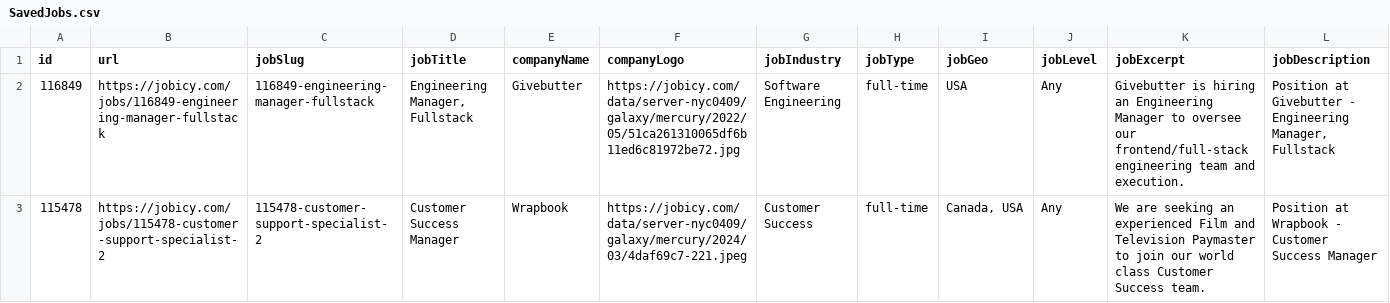
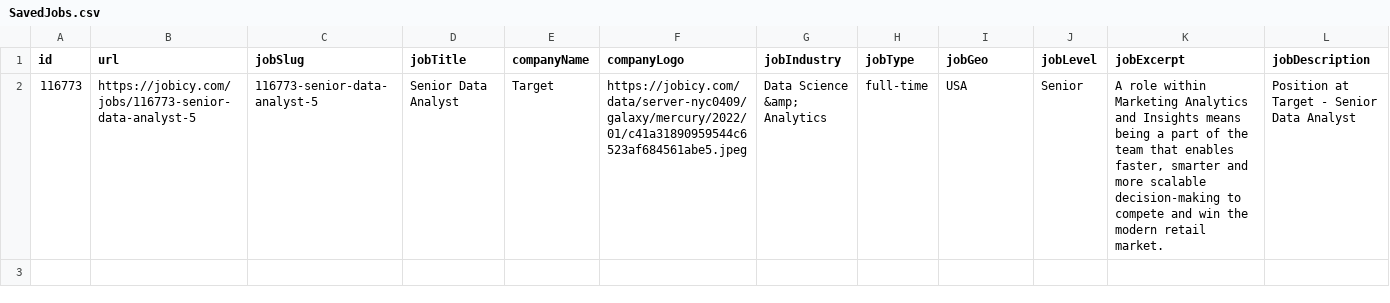
Before and after one commit to Sp25-CS5004-Online-Lionelle/final-project-group-2, a CSV file: data/SavedJobs.csv, drawn as a sheet; only a part is shown; removed rows and columns are numbered as before the commit, all else as after; rows hold the shown columns only; the diff names each change by its address in the sheet, - before the commit and + after, or states it on an @@ line.

```diff
--- a/data/SavedJobs.csv
+++ b/data/SavedJobs.csv
-row 2: 116849 | https://jobicy.com/jobs/116849-engineering-manager-fullstack | 116849-engineering-manager-fullstack | Engineering Manager, Fullstack | Givebutter | https://jobicy.com/data/server-nyc0409/galaxy/mercury/2022/05/51ca261310065df6b11ed6c81972be72.jpg | Software Engineering | full-time | USA | Any | Givebutter is hiring an Engineering Manager to oversee our frontend/full-stack engineering team and execution. | Position at Givebutter - Engineering Manager, Fullstack
-row 3: 115478 | https://jobicy.com/jobs/115478-customer-support-specialist-2 | 115478-customer-support-specialist-2 | Customer Success Manager | Wrapbook | https://jobicy.com/data/server-nyc0409/galaxy/mercury/2024/03/4daf69c7-221.jpeg | Customer Success | full-time | Canada, USA | Any | We are seeking an experienced Film and Television Paymaster to join our world class Customer Success team. | Position at Wrapbook - Customer Success Manager
+row 2: 116773 | https://jobicy.com/jobs/116773-senior-data-analyst-5 | 116773-senior-data-analyst-5 | Senior Data Analyst | Target | https://jobicy.com/data/server-nyc0409/galaxy/mercury/2022/01/c41a31890959544c6523af684561abe5.jpeg | Data Science &amp; Analytics | full-time | USA | Senior | A role within Marketing Analytics and Insights means being a part of the team that enables faster, smarter and more scalable decision-making to compete and win the modern retail market. | Position at Target - Senior Data Analyst
```
Also changed, not shown: 5 other files.
